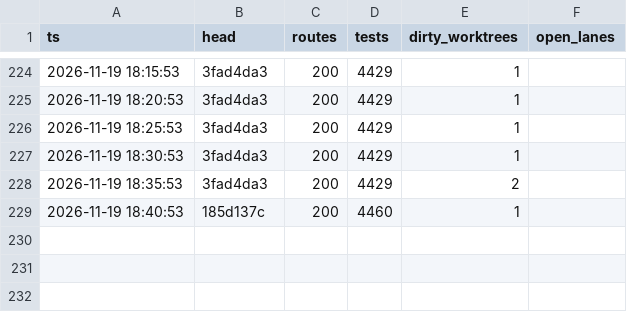
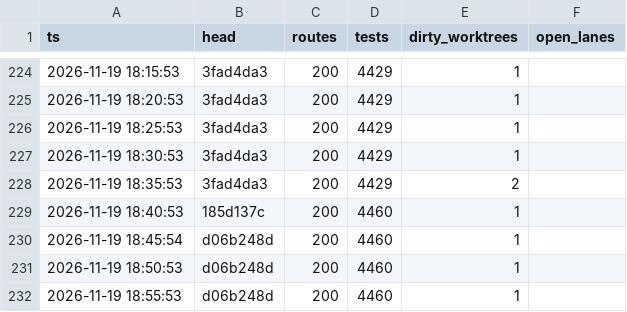
Before and after one commit to shark2202/go_hive, a CSV file: TIME_EVENTS.csv, drawn as a sheet; only a part is shown, gaps mark what is left out; the diff names each change by its address in the sheet, - before the commit and + after, or states it on an @@ line.

```diff
--- a/TIME_EVENTS.csv
+++ b/TIME_EVENTS.csv
+row 230: 2026-11-19 18:45:54 | d06b248d | 200 | 4460 | 1
+row 231: 2026-11-19 18:50:53 | d06b248d | 200 | 4460 | 1
+row 232: 2026-11-19 18:55:53 | d06b248d | 200 | 4460 | 1
```
Also changed, not shown: 4 other files.
